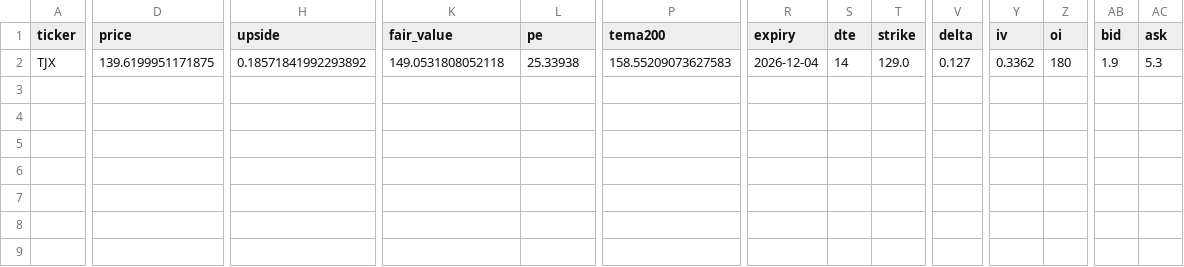
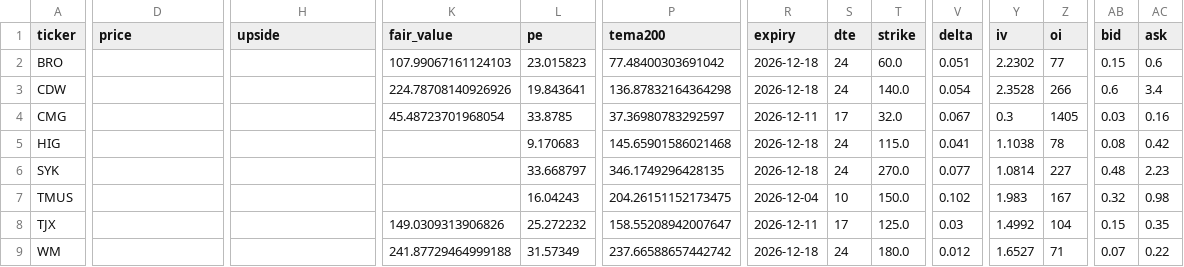
Before and after one commit to tradebox94/wheel-screener, a CSV file: docs/treffer.csv, drawn as a sheet; only a part is shown, gaps mark what is left out; addresses are those after the commit; rows hold the shown columns only; the diff covers the shown part only; the diff names each change by its address in the sheet, - before the commit and + after, or states it on an @@ line.

```diff
--- a/docs/treffer.csv
+++ b/docs/treffer.csv
+row 2: BRO |  |  | 107.99067161124103 | 23.015823 | 77.48400303691042 | 2026-12-18 | 24 | 60.0 | 0.051 | 2.2302 | 77 | 0.15 | 0.6
+row 3: CDW |  |  | 224.78708140926926 | 19.843641 | 136.87832164364298 | 2026-12-18 | 24 | 140.0 | 0.054 | 2.3528 | 266 | 0.6 | 3.4
+row 4: CMG |  |  | 45.48723701968054 | 33.8785 | 37.36980783292597 | 2026-12-11 | 17 | 32.0 | 0.067 | 0.3 | 1405 | 0.03 | 0.16
+row 5: HIG |  |  |  | 9.170683 | 145.65901586021468 | 2026-12-18 | 24 | 115.0 | 0.041 | 1.1038 | 78 | 0.08 | 0.42
+row 6: SYK |  |  |  | 33.668797 | 346.1749296428135 | 2026-12-18 | 24 | 270.0 | 0.077 | 1.0814 | 227 | 0.48 | 2.23
+row 7: TMUS |  |  |  | 16.04243 | 204.26151152173475 | 2026-12-04 | 10 | 150.0 | 0.102 | 1.983 | 167 | 0.32 | 0.98
-D8 (price): 139.6199951171875
+D8 (price): (empty)
-H8 (upside): 0.18571841992293892
+H8 (upside): (empty)
-K8 (fair_value): 149.0531808052118
+K8 (fair_value): 149.0309313906826
-L8 (pe): 25.33938
+L8 (pe): 25.272232
-P8 (tema200): 158.55209073627583
+P8 (tema200): 158.55208942007647
-R8 (expiry): 2026-12-04
+R8 (expiry): 2026-12-11
-S8 (dte): 14
+S8 (dte): 17
-T8 (strike): 129.0
+T8 (strike): 125.0
-V8 (delta): 0.127
+V8 (delta): 0.03
-Y8 (iv): 0.3362
+Y8 (iv): 1.4992
-Z8 (oi): 180
+Z8 (oi): 104
-AB8 (bid): 1.9
+AB8 (bid): 0.15
-AC8 (ask): 5.3
+AC8 (ask): 0.35
+row 9: WM |  |  | 241.87729464999188 | 31.57349 | 237.66588657442742 | 2026-12-18 | 24 | 180.0 | 0.012 | 1.6527 | 71 | 0.07 | 0.22
```
Also changed, not shown: 5 edited cells elsewhere in this file, 1 other file.
